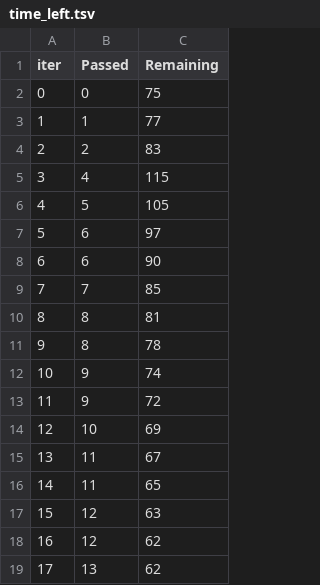
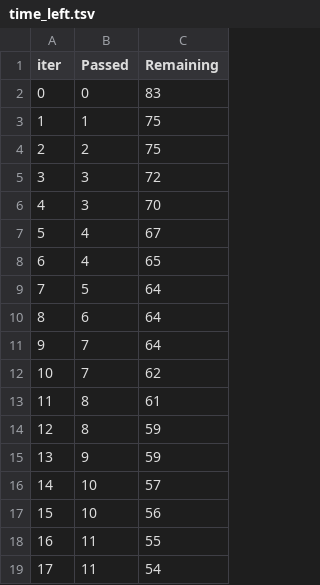
Before and after one commit to reagan-lopez/mlproject, a TSV file: catboost_info/time_left.tsv, drawn as a sheet; only a part is shown; the diff covers the shown part only.

```diff
--- a/catboost_info/time_left.tsv
+++ b/catboost_info/time_left.tsv
@@ -1,19 +1,19 @@
 iter	Passed	Remaining
-0	0	75
-1	1	77
-2	2	83
-3	4	115
-4	5	105
-5	6	97
-6	6	90
-7	7	85
-8	8	81
-9	8	78
-10	9	74
-11	9	72
-12	10	69
-13	11	67
-14	11	65
-15	12	63
-16	12	62
-17	13	62
+0	0	83
+1	1	75
+2	2	75
+3	3	72
+4	3	70
+5	4	67
+6	4	65
+7	5	64
+8	6	64
+9	7	64
+10	7	62
+11	8	61
+12	8	59
+13	9	59
+14	10	57
+15	10	56
+16	11	55
+17	11	54
```
Also changed, not shown: 160 edited cells elsewhere in this file, 8 other files.
